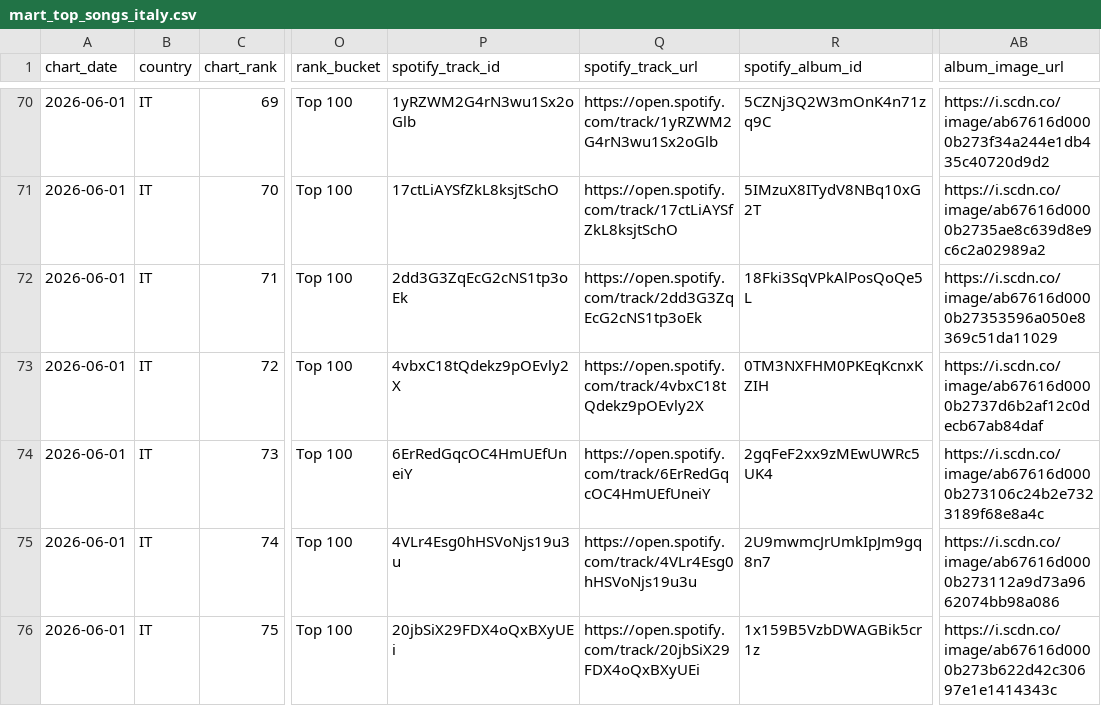
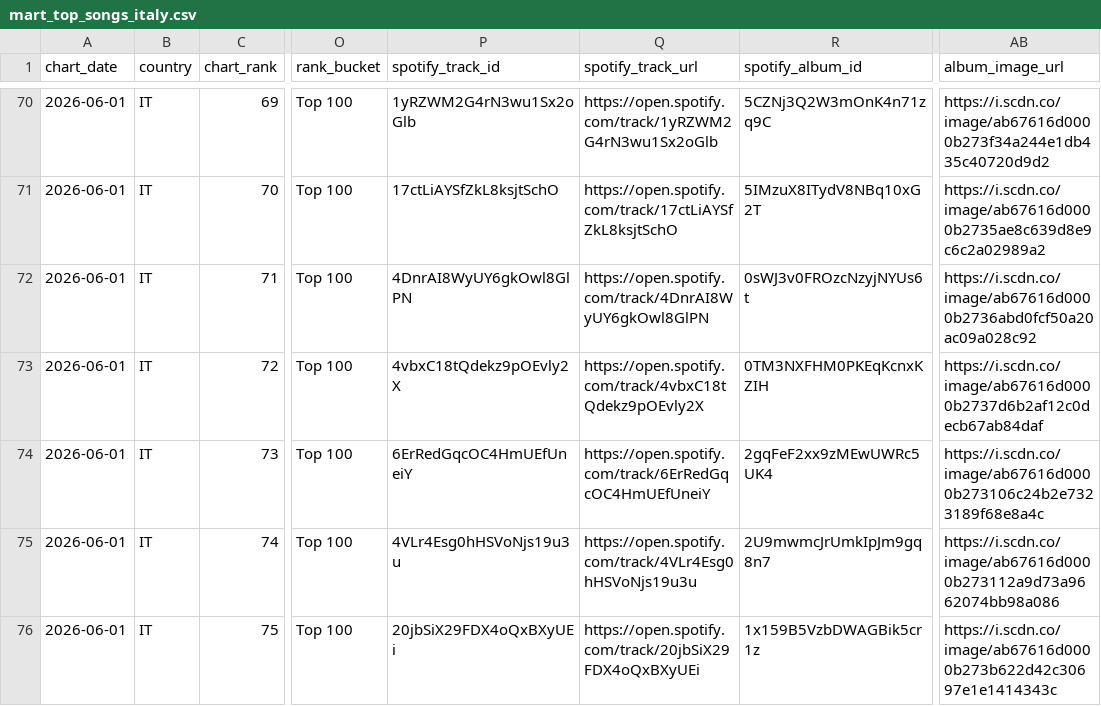
Before and after one commit to Ludovicofonti/Portfolio_Ludovico_Fonti, a CSV file: spotify-analytics/evidence/sources/spotify_public/mart_top_songs_italy.csv, drawn as a sheet; only a part is shown, gaps mark what is left out; the diff names each change by its address in the sheet, - before the commit and + after, or states it on an @@ line.

```diff
--- a/spotify-analytics/evidence/sources/spotify_public/mart_top_songs_italy.csv
+++ b/spotify-analytics/evidence/sources/spotify_public/mart_top_songs_italy.csv
-P72 (spotify_track_id): 2dd3G3ZqEcG2cNS1tp3oEk
+P72 (spotify_track_id): 4DnrAI8WyUY6gkOwl8GlPN
-Q72 (spotify_track_url): https://open.spotify.com/track/2dd3G3ZqEcG2cNS1tp3oEk
+Q72 (spotify_track_url): https://open.spotify.com/track/4DnrAI8WyUY6gkOwl8GlPN
-R72 (spotify_album_id): 18Fki3SqVPkAlPosQoQe5L
+R72 (spotify_album_id): 0sWJ3v0FROzcNzyjNYUs6t
-AB72 (album_image_url): https://i.scdn.co/image/ab67616d0000b27353596a050e8369c51da11029
+AB72 (album_image_url): https://i.scdn.co/image/ab67616d0000b2736abd0fcf50a20ac09a028c92
```
Also changed, not shown: spotify-analytics/data/raw/italy_daily_chart_2026-06-01.csv, spotify-analytics/evidence/sources/spotify_public/mart_album_release_analysis.csv, 3 other files.
